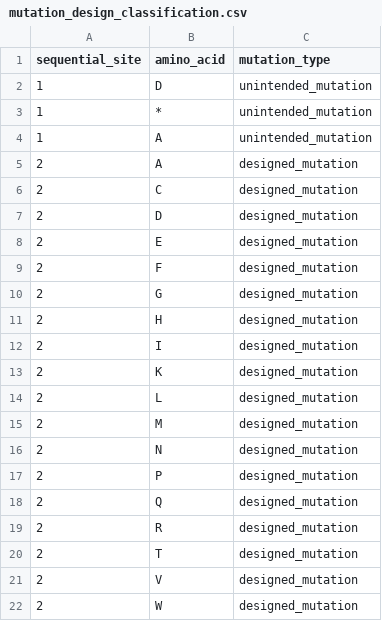
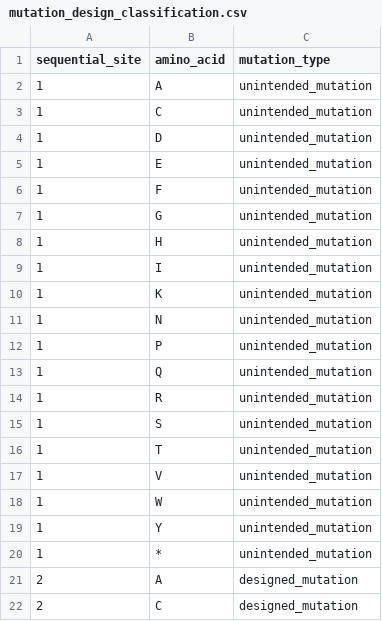
Before and after one commit to dms-vep/CHIKV-181-25-E-DMS, a CSV file: data/mutation_design_classification.csv, drawn as a sheet; only a part is shown; the shorter side is filled out with more unchanged rows.

Commit message:
Add site 1 unintended mutations

```diff
--- a/data/mutation_design_classification.csv
+++ b/data/mutation_design_classification.csv
@@ -1,5 +1,21 @@
 sequential_site,amino_acid,mutation_type
+1,A,unintended_mutation
+1,C,unintended_mutation
 1,D,unintended_mutation
+1,E,unintended_mutation
+1,F,unintended_mutation
+1,G,unintended_mutation
+1,H,unintended_mutation
+1,I,unintended_mutation
+1,K,unintended_mutation
+1,N,unintended_mutation
+1,P,unintended_mutation
+1,Q,unintended_mutation
+1,R,unintended_mutation
+1,S,unintended_mutation
+1,T,unintended_mutation
+1,V,unintended_mutation
+1,W,unintended_mutation
+1,Y,unintended_mutation
 1,*,unintended_mutation
-1,A,unintended_mutation
 2,A,designed_mutation
```
